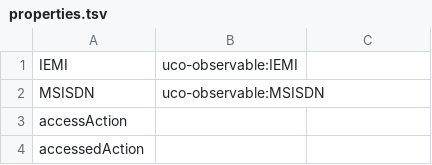
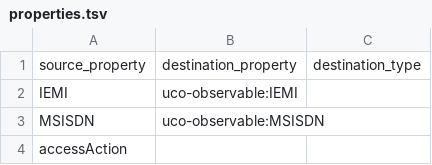
Before and after one commit to casework/casework.github.io, a TSV file: ontology/releases/0.2.0/migration/properties.tsv, drawn as a sheet; only a part is shown; the shorter side is filled out with more unchanged rows; the diff names each change by its address in the sheet, - before the commit and + after, or states it on an @@ line.

```diff
--- a/ontology/releases/0.2.0/migration/properties.tsv
+++ b/ontology/releases/0.2.0/migration/properties.tsv
+row 1: source_property | destination_property | destination_type
```
Also changed, not shown: ontology/releases/0.2.0/migration/concepts.tsv, ontology/releases/0.2.0/migration/properties_ambiguous.tsv, 2 other files.
